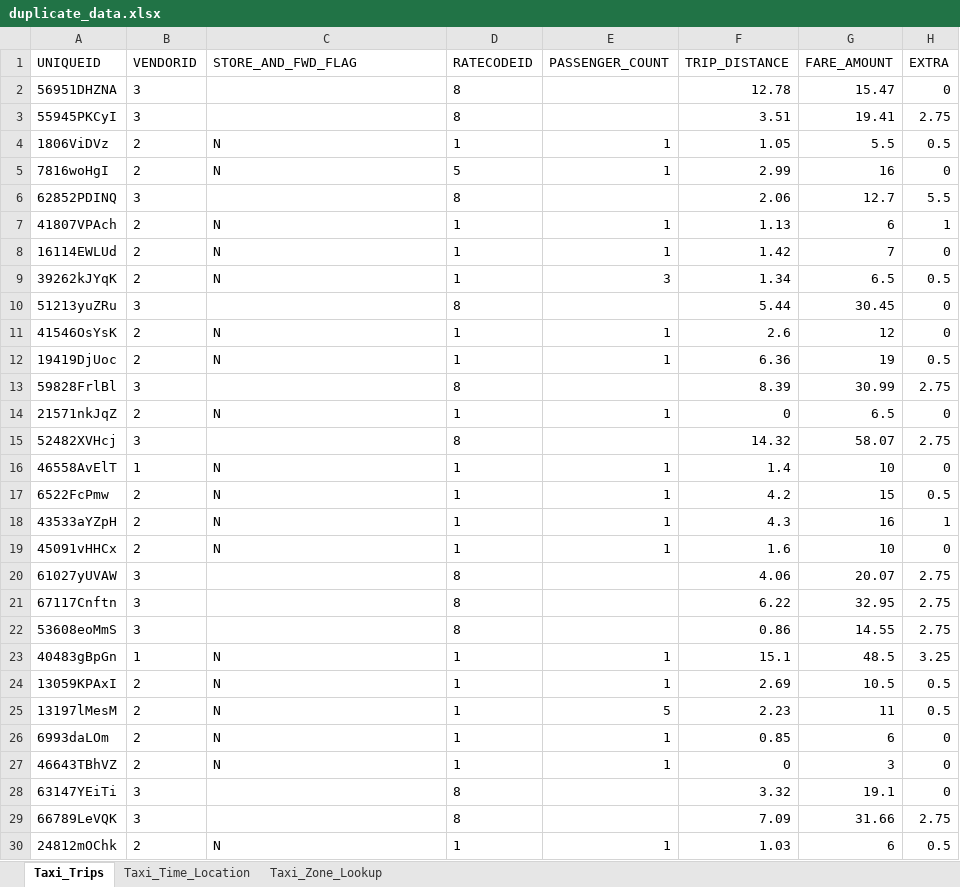
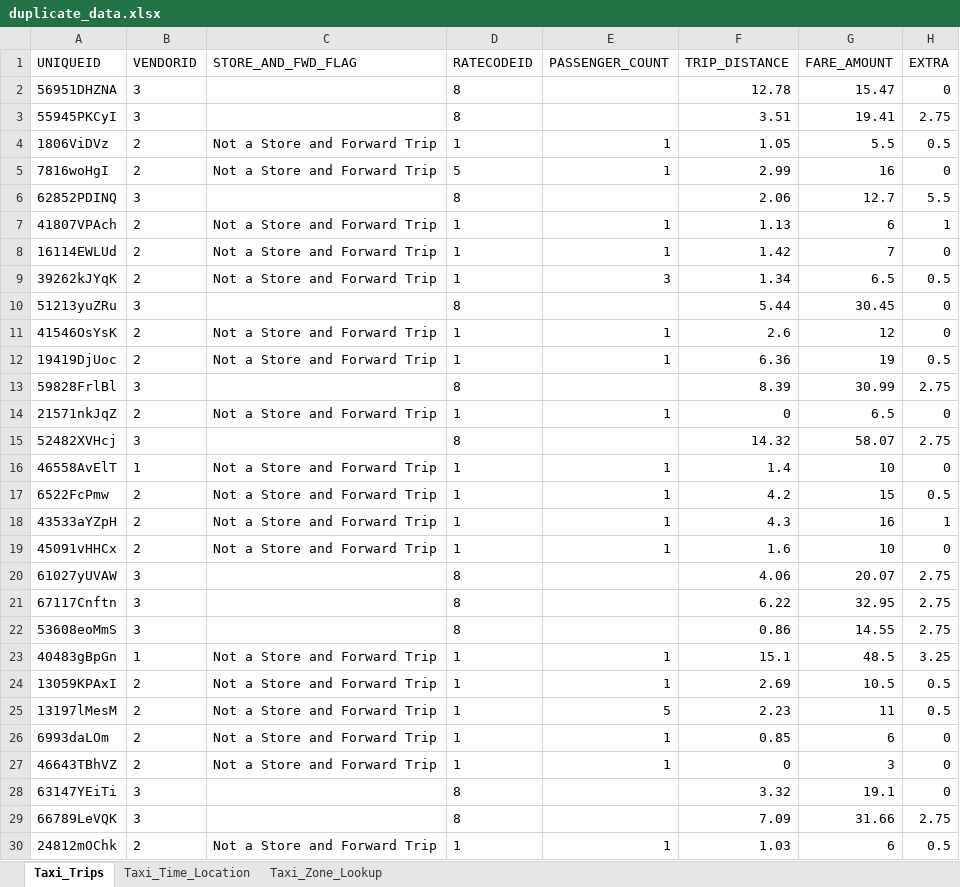
Before and after one commit to jameswawright/green-taxi-analysis, an Excel workbook: R/Reports/duplicate_data.xlsx, sheet Taxi_Trips, drawn as a sheet; only a part is shown; values as stored, in another font and other column widths than the file's, no borders; the diff covers the shown part only; the diff names each change by its address in the sheet, - before the commit and + after, or states it on an @@ line.

```diff
--- a/R/Reports/duplicate_data.xlsx (sheet Taxi_Trips)
+++ b/R/Reports/duplicate_data.xlsx (sheet Taxi_Trips)
-C4:C5 (STORE_AND_FWD_FLAG): N
+C4:C5 (STORE_AND_FWD_FLAG): Not a Store and Forward Trip
-C7:C9 (STORE_AND_FWD_FLAG): N
+C7:C9 (STORE_AND_FWD_FLAG): Not a Store and Forward Trip
-C11:C12 (STORE_AND_FWD_FLAG): N
+C11:C12 (STORE_AND_FWD_FLAG): Not a Store and Forward Trip
-C14 (STORE_AND_FWD_FLAG): N
+C14 (STORE_AND_FWD_FLAG): Not a Store and Forward Trip
-C16:C19 (STORE_AND_FWD_FLAG): N
+C16:C19 (STORE_AND_FWD_FLAG): Not a Store and Forward Trip
-C23:C27 (STORE_AND_FWD_FLAG): N
+C23:C27 (STORE_AND_FWD_FLAG): Not a Store and Forward Trip
-C30 (STORE_AND_FWD_FLAG): N
+C30 (STORE_AND_FWD_FLAG): Not a Store and Forward Trip
```
Also changed, not shown: 28 edited cells elsewhere in this sheet, R/Reports/missing_count.xlsx, 16 other files.
